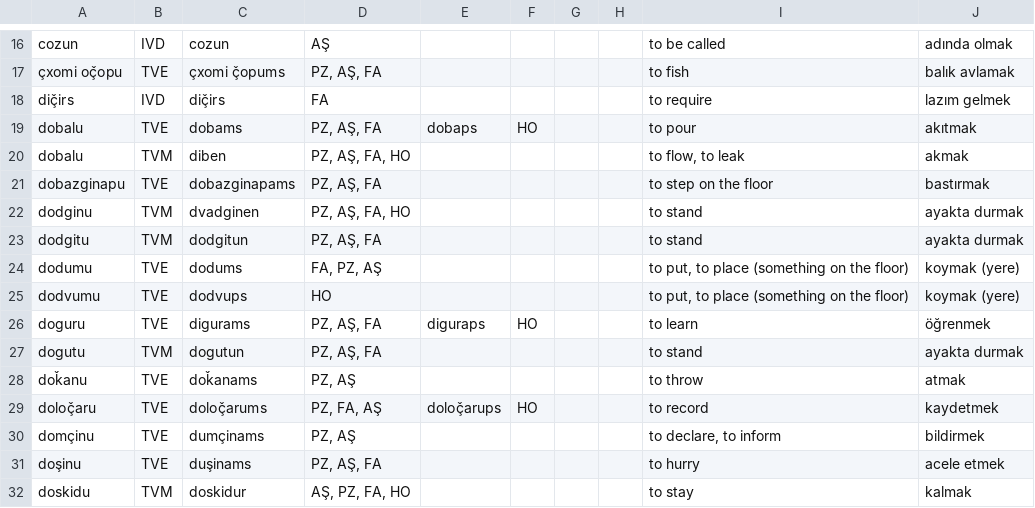
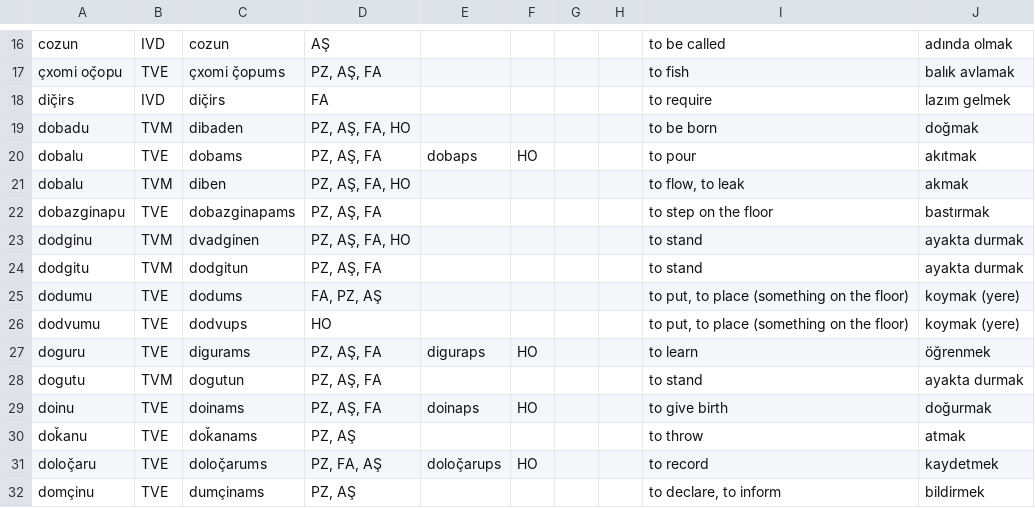
Before and after one commit to okandale/Lazverbcon, a CSV file: laz_verb_conjugator/backend/notebooks/data/Test Verb Present tense.csv, drawn as a sheet; only a part is shown, gaps mark what is left out; the shorter side is filled out with more unchanged rows.

Commit message:
added 'doinu' and 'dobadu' verbs

```diff
--- a/laz_verb_conjugator/backend/notebooks/data/Test Verb Present tense.csv
+++ b/laz_verb_conjugator/backend/notebooks/data/Test Verb Present tense.csv
@@ -18,2 +18,3 @@ cozun,IVD,cozun,AŞ,,,,,to be called,adında olmak
 diç̌irs,IVD,diç̌irs,FA,,,,,to require,lazım gelmek
+dobadu,TVM,dibaden,"PZ, AŞ, FA, HO",,,,,to be born,doğmak
 dobalu,TVE,dobams,"PZ, AŞ, FA",dobaps,HO,,,to pour ,akıtmak
@@ -27,2 +28,3 @@ doguru,TVE,digurams,"PZ, AŞ, FA",diguraps,HO,,,to learn,öğrenmek
 dogutu,TVM,dogutun,"PZ, AŞ, FA",,,,,to stand,ayakta durmak
+doinu,TVE,doinams,"PZ, AŞ, FA",doinaps,HO,,,to give birth,doğurmak
 doǩanu,TVE,doǩanams,"PZ, AŞ",,,,,to throw,atmak
```
